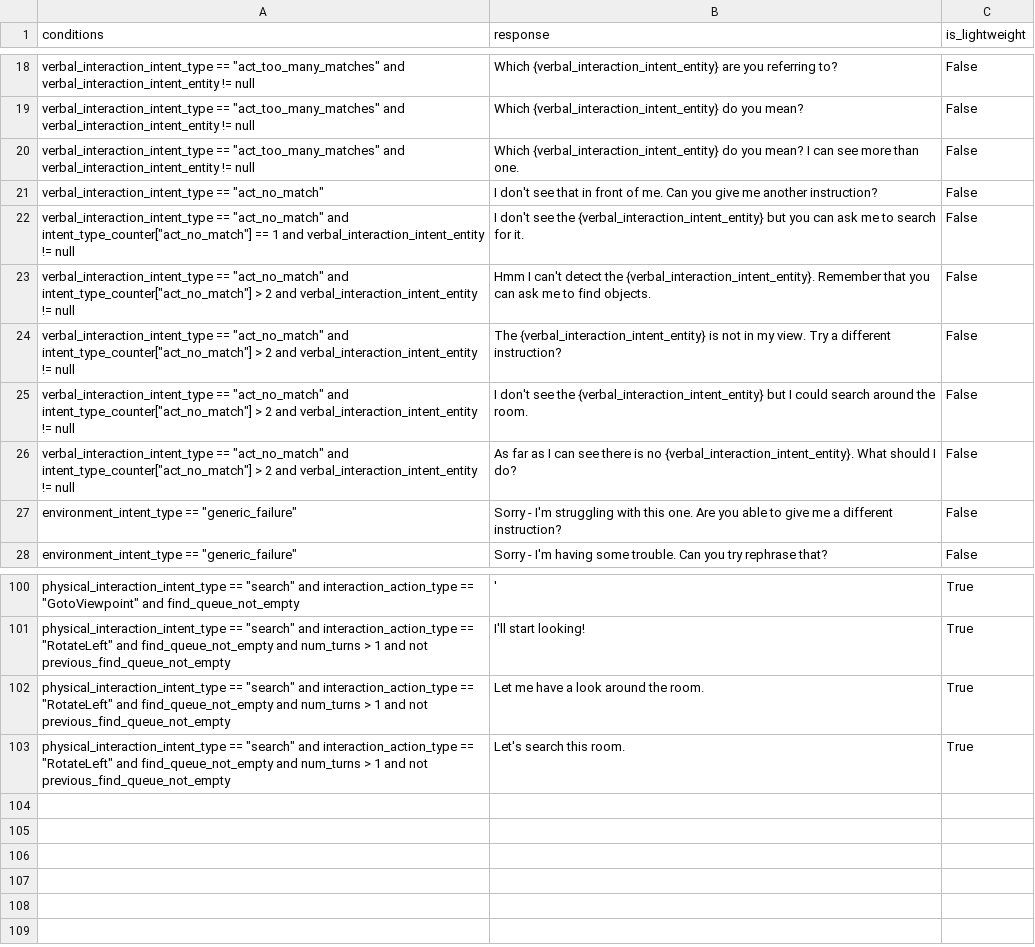
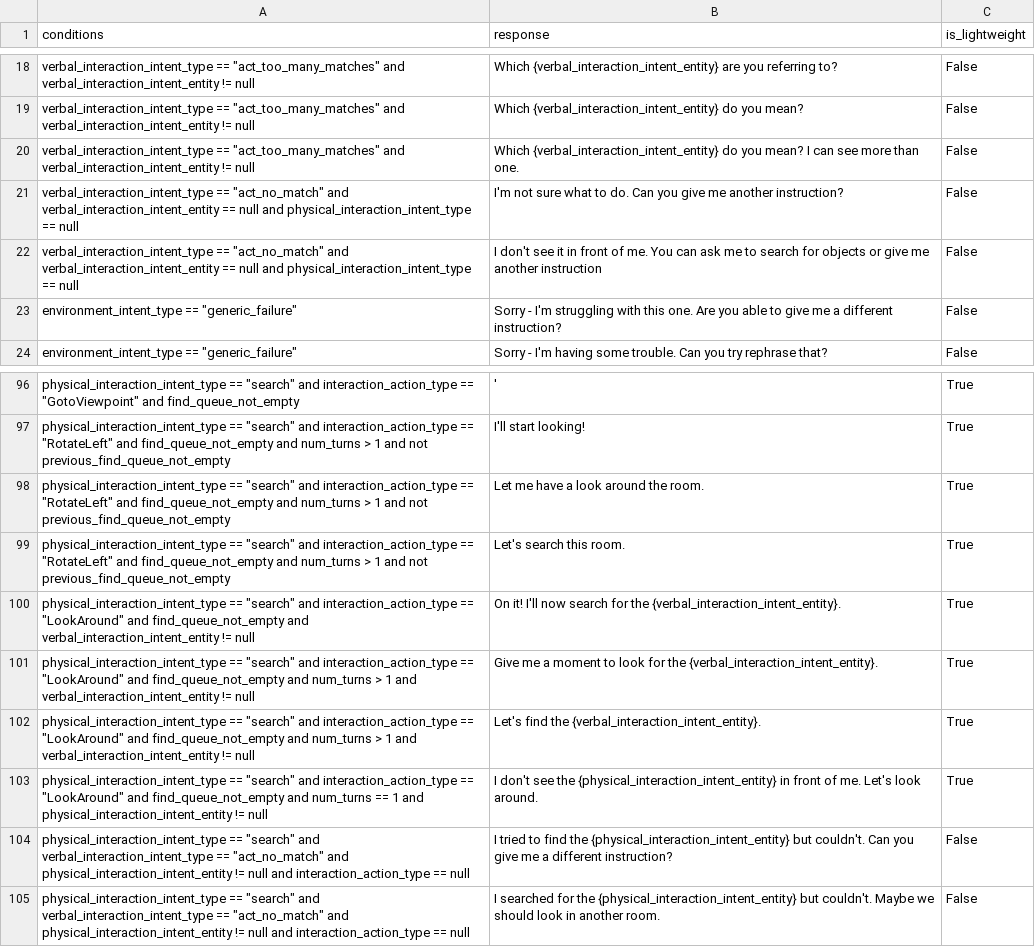
Before and after one commit to emma-heriot-watt/experience-hub, a CSV file: src/emma_experience_hub/constants/simbot/feedback_rules.csv, drawn as a sheet; only a part is shown, gaps mark what is left out.

Commit message:
feat: act_no_match to search pipeline (#317)
<!-- Pull Request description goes here -->

---

- [ ] This PR **has** been tested in the staging environment.
- [ ] This PR altered the decision-making process of the bot and these
alterations have been included in the [Figma
diagram](https://www.figma.com/file/lHucvo4KDMaex98TfgYbNq/Agent-Decision-Making-Process-Implementation?node-id=0%3A1&t=mzKjVjRXdeBty4co-1).

---------

Co-authored-by: Amit Parekh <7276308+amitkparekh@users.noreply.github.com>

```diff
--- a/src/emma_experience_hub/constants/simbot/feedback_rules.csv
+++ b/src/emma_experience_hub/constants/simbot/feedback_rules.csv
@@ -20,8 +20,4 @@ verbal_interaction_intent_type == "act_too_many_matches" and verbal_interaction_
 verbal_interaction_intent_type == "act_too_many_matches" and verbal_interaction_intent_entity != null,Which {verbal_interaction_intent_entity} do you mean? I can see more than one.,False
-verbal_interaction_intent_type == "act_no_match",I don't see that in front of me. Can you give me another instruction?,False
-verbal_interaction_intent_type == "act_no_match" and intent_type_counter["act_no_match"] == 1 and verbal_interaction_intent_entity != null,I don't see the {verbal_interaction_intent_entity} but you can ask me to search for it.,False
-verbal_interaction_intent_type == "act_no_match" and intent_type_counter["act_no_match"] > 2 and verbal_interaction_intent_entity != null,Hmm I can't detect the {verbal_interaction_intent_entity}. Remember that you can ask me to find objects.,False
-verbal_interaction_intent_type == "act_no_match" and intent_type_counter["act_no_match"] > 2 and verbal_interaction_intent_entity != null,The {verbal_interaction_intent_entity} is not in my view. Try a different instruction?,False
-verbal_interaction_intent_type == "act_no_match" and intent_type_counter["act_no_match"] > 2 and verbal_interaction_intent_entity != null,I don't see the {verbal_interaction_intent_entity} but I could search around the room.,False
-verbal_interaction_intent_type == "act_no_match" and intent_type_counter["act_no_match"] > 2 and verbal_interaction_intent_entity != null,As far as I can see there is no {verbal_interaction_intent_entity}. What should I do?,False
+verbal_interaction_intent_type == "act_no_match" and verbal_interaction_intent_entity == null and physical_interaction_intent_type == null,I'm not sure what to do. Can you give me another instruction?,False
+verbal_interaction_intent_type == "act_no_match" and verbal_interaction_intent_entity == null and physical_interaction_intent_type == null,I don't see it in front of me. You can ask me to search for objects or give me another instruction,False
 environment_intent_type == "generic_failure",Sorry - I'm struggling with this one. Are you able to give me a different instruction?,False
@@ -103 +99,7 @@ physical_interaction_intent_type == "search" and interaction_action_type == "Rot
 physical_interaction_intent_type == "search" and interaction_action_type == "RotateLeft" and find_queue_not_empty and num_turns > 1 and not previous_find_queue_not_empty,Let's search this room.,True
+physical_interaction_intent_type == "search" and interaction_action_type == "LookAround" and find_queue_not_empty and verbal_interaction_intent_entity != null,On it! I'll now search for the {verbal_interaction_intent_entity}.,True
+physical_interaction_intent_type == "search" and interaction_action_type == "LookAround" and find_queue_not_empty and num_turns > 1 and verbal_interaction_intent_entity != null,Give me a moment to look for the {verbal_interaction_intent_entity}.,True
+physical_interaction_intent_type == "search" and interaction_action_type == "LookAround" and find_queue_not_empty and num_turns > 1 and verbal_interaction_intent_entity != null,Let's find the {verbal_interaction_intent_entity}.,True
+physical_interaction_intent_type == "search" and interaction_action_type == "LookAround" and find_queue_not_empty and num_turns == 1 and physical_interaction_intent_entity != null,I don't see the {physical_interaction_intent_entity} in front of me. Let's look around.,True
+physical_interaction_intent_type == "search" and verbal_interaction_intent_type == "act_no_match" and physical_interaction_intent_entity != null and interaction_action_type == null,I tried to find the {physical_interaction_intent_entity} but couldn't. Can you give me a different instruction?,False
+physical_interaction_intent_type == "search" and verbal_interaction_intent_type == "act_no_match" and physical_interaction_intent_entity != null and interaction_action_type == null,I searched for the {physical_interaction_intent_entity} but couldn't. Maybe we should look in another room.,False
```
Also changed, not shown: 11 other files.
